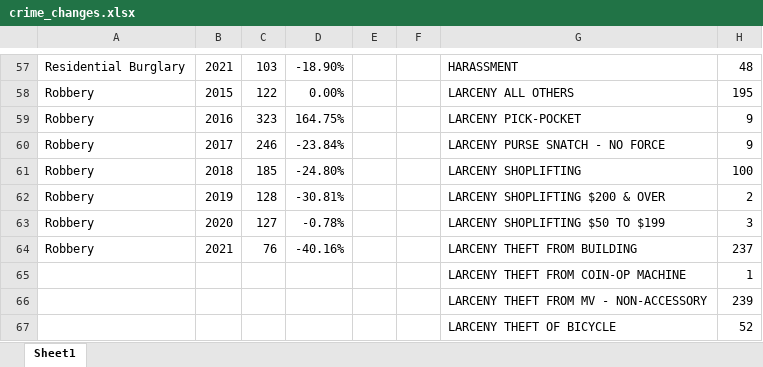
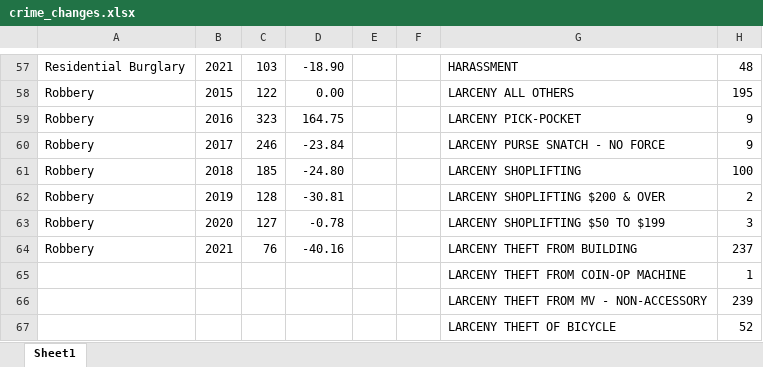
Before and after one commit to sophielouie/ds4200-d7-project, an Excel workbook: Data/crime_changes.xlsx, sheet Sheet1, drawn as a sheet; only a part is shown, gaps mark what is left out; values as stored, in another font and other column widths than the file's, no borders; the diff covers the shown part only; the diff names each change by its address in the sheet, - before the commit and + after, or states it on an @@ line.

```diff
--- a/Data/crime_changes.xlsx (sheet Sheet1)
+++ b/Data/crime_changes.xlsx (sheet Sheet1)
-D57: -18.90%
+D57: -18.90
-D58: 0.00%
+D58: 0.00
-D59: 164.75%
+D59: 164.75
-D60: -23.84%
+D60: -23.84
-D61: -24.80%
+D61: -24.80
-D62: -30.81%
+D62: -30.81
-D63: -0.78%
+D63: -0.78
-D64: -40.16%
+D64: -40.16
```
Also changed, not shown: 56 edited cells elsewhere in this sheet.
